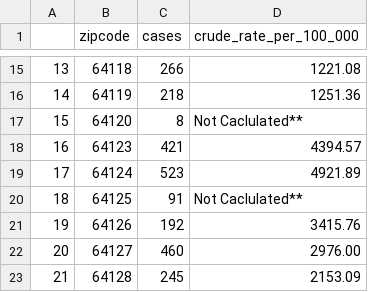
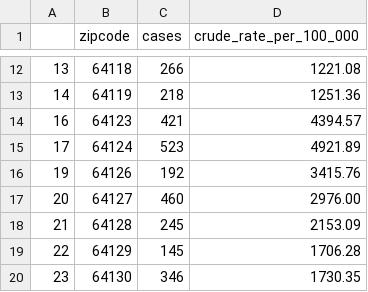
Before and after one commit to CecilyGriffin/CrimeVSCOVID-KC, a CSV file: API- CSV/NewCOVID.csv, drawn as a sheet; only a part is shown, gaps mark what is left out; the shorter side is filled out with more unchanged rows; the diff covers the shown part only; the diff names each change by its address in the sheet, - before the commit and + after, or states it on an @@ line.

```diff
--- a/API- CSV/NewCOVID.csv
+++ b/API- CSV/NewCOVID.csv
-row 17: 15 | 64120 | 8 | Not Caclulated**
-row 20: 18 | 64125 | 91 | Not Caclulated**
```
Also changed, not shown: 16 removed rows elsewhere in this file, 5 other files.
